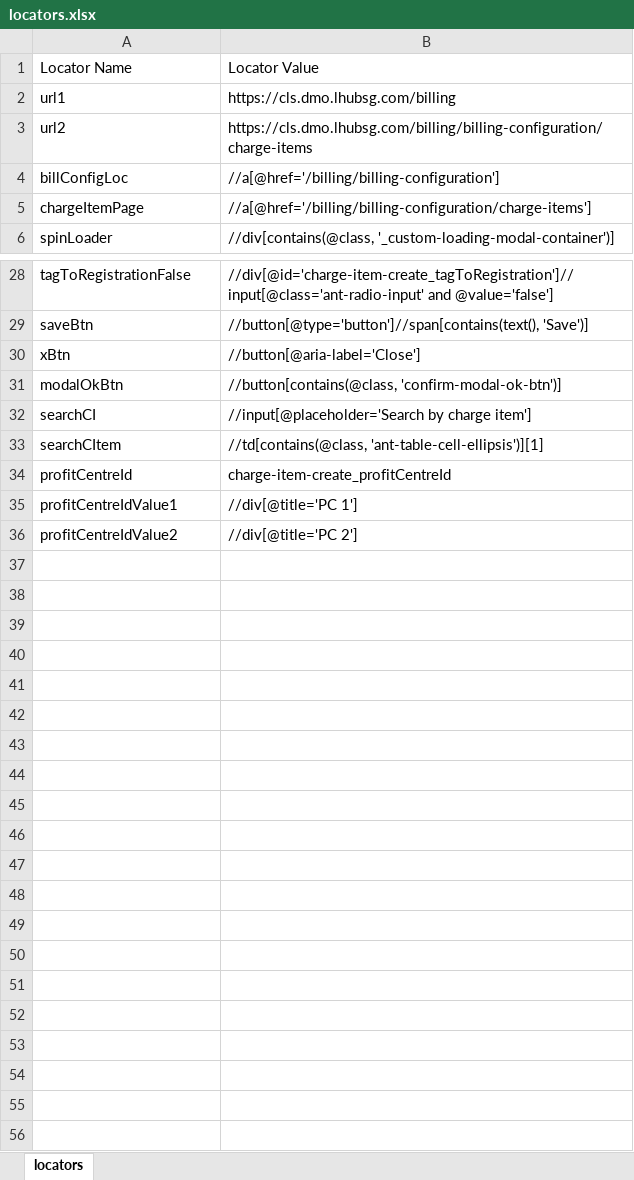
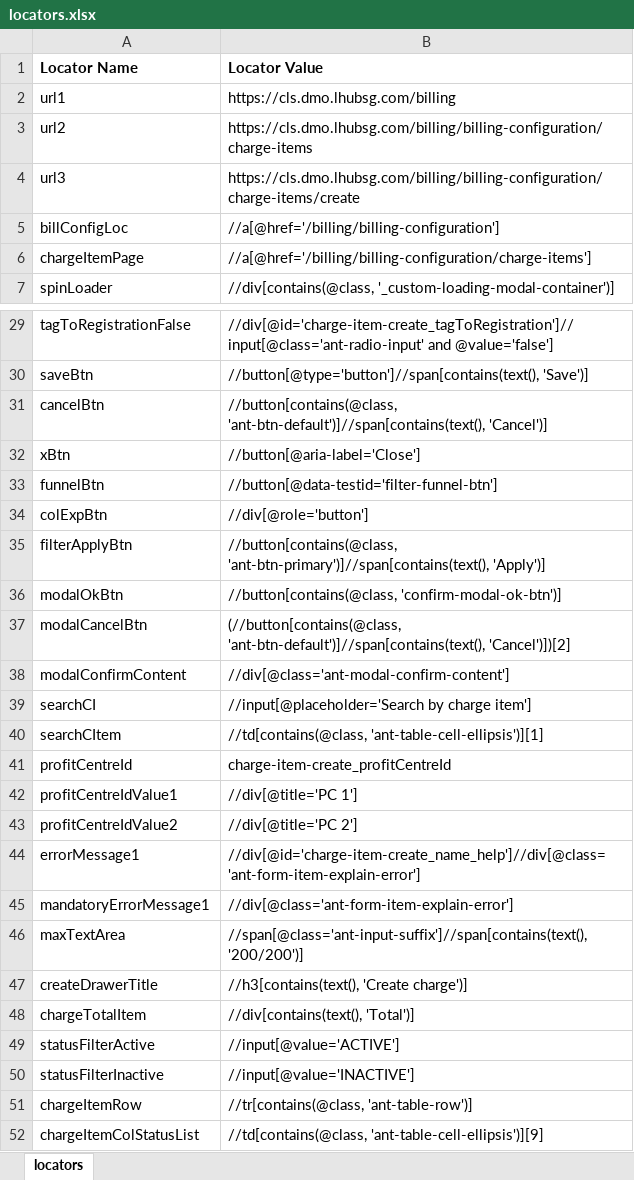
Before and after one commit to johnreymanto/Selenium-TestNG, an Excel workbook: Selenium_Java_Allure/target/test-classes/locators.xlsx, sheet locators, drawn as a sheet; only a part is shown, gaps mark what is left out; values as stored, in another font and other column widths than the file's, no borders; the diff names each change by its address in the sheet, - before the commit and + after, or states it on an @@ line.

```diff
--- a/Selenium_Java_Allure/target/test-classes/locators.xlsx (sheet locators)
+++ b/Selenium_Java_Allure/target/test-classes/locators.xlsx (sheet locators)
-A1:B1 bold: off
+A1:B1 bold: on
+row 4: url3 | https://cls.dmo.lhubsg.com/billing/billing-configuration/charge-items/create
+row 31: cancelBtn | //button[contains(@class, 'ant-btn-default')]//span[contains(text(), 'Cancel')]
+row 33: funnelBtn | //button[@data-testid='filter-funnel-btn']
+row 34: colExpBtn | //div[@role='button']
+row 35: filterApplyBtn | //button[contains(@class, 'ant-btn-primary')]//span[contains(text(), 'Apply')]
+row 37: modalCancelBtn | (//button[contains(@class, 'ant-btn-default')]//span[contains(text(), 'Cancel')])[2]
+row 38: modalConfirmContent | //div[@class='ant-modal-confirm-content']
+row 44: errorMessage1 | //div[@id='charge-item-create_name_help']//div[@class='ant-form-item-explain-error']
+row 45: mandatoryErrorMessage1 | //div[@class='ant-form-item-explain-error']
+row 46: maxTextArea | //span[@class='ant-input-suffix']//span[contains(text(), '200/200')]
+row 47: createDrawerTitle | //h3[contains(text(), 'Create charge')]
+row 48: chargeTotalItem | //div[contains(text(), 'Total')]
+row 49: statusFilterActive | //input[@value='ACTIVE']
+row 50: statusFilterInactive | //input[@value='INACTIVE']
+row 51: chargeItemRow | //tr[contains(@class, 'ant-table-row')]
+row 52: chargeItemColStatusList | //td[contains(@class, 'ant-table-cell-ellipsis')][9]
```
Also changed, not shown: Selenium_Java_Allure/target/test-classes/data.xlsx, 28 other files.
